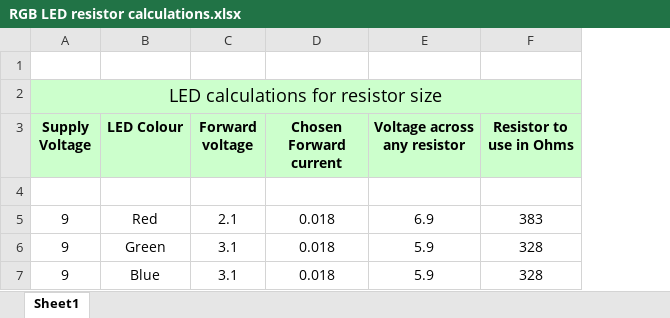
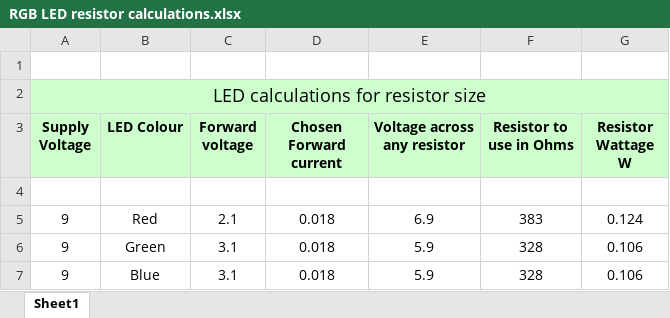
Before and after one commit to bf2142man/Programming, an Excel workbook: RGB LED resistor calculations.xlsx, sheet Sheet1, drawn as a sheet; values as stored, in another font and other column widths than the file's, no borders; the diff names each change by its address in the sheet, - before the commit and + after, or states it on an @@ line.

```diff
--- a/RGB LED resistor calculations.xlsx (sheet Sheet1)
+++ b/RGB LED resistor calculations.xlsx (sheet Sheet1)
+column G (Resistor Wattage W), rows 5-7: 0.124 | 0.106 | 0.106
```
Also changed, not shown: 1 other file.
